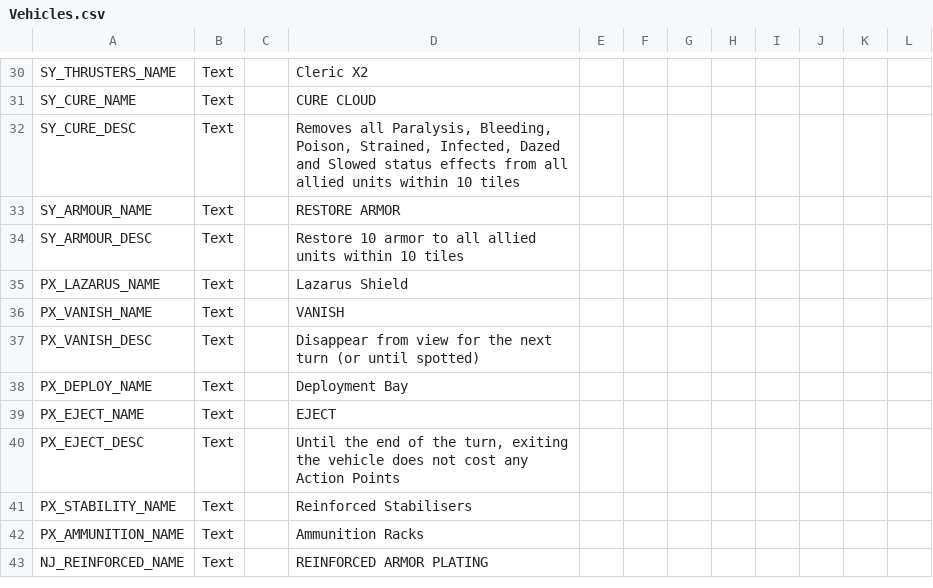
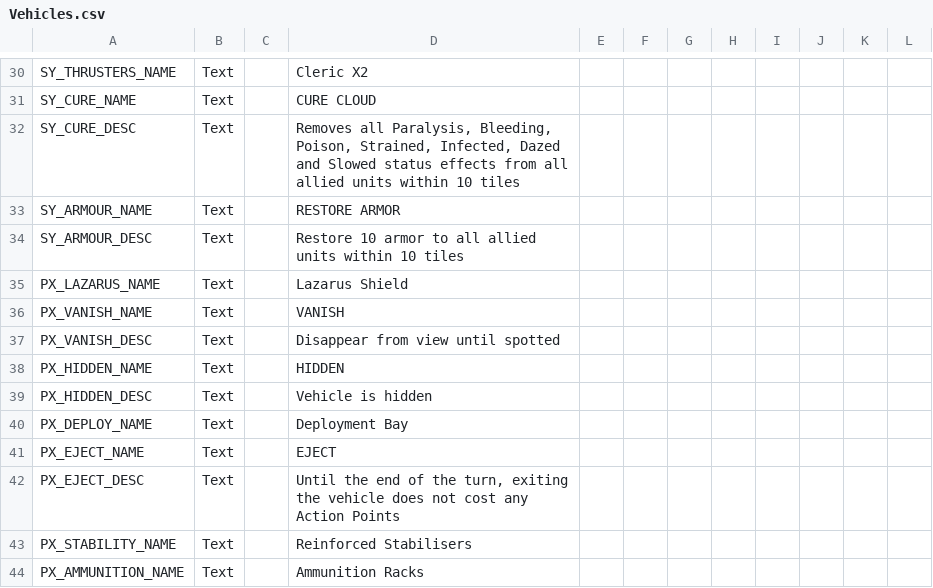
Before and after one commit to Voland163/TFTV, a CSV file: TFTV/Assets/Localization/Vehicles.csv, drawn as a sheet; only a part is shown, gaps mark what is left out; the shorter side is filled out with more unchanged rows.

Commit message:
Add additional localisation to Vehicles.csv for use with Lazarus Shield rework

```diff
--- a/TFTV/Assets/Localization/Vehicles.csv
+++ b/TFTV/Assets/Localization/Vehicles.csv
@@ -36,3 +36,5 @@ PX_LAZARUS_NAME, Text,,Lazarus Shield,,,,,,,,
 PX_VANISH_NAME, Text,,VANISH,,,,,,,,
-PX_VANISH_DESC, Text,,Disappear from view for the next turn (or until spotted),,,,,,,,
+PX_VANISH_DESC, Text,,Disappear from view until spotted,,,,,,,,
+PX_HIDDEN_NAME, Text,,HIDDEN,,,,,,,,
+PX_HIDDEN_DESC, Text,,Vehicle is hidden,,,,,,,,
 PX_DEPLOY_NAME, Text,,Deployment Bay,,,,,,,,
```
